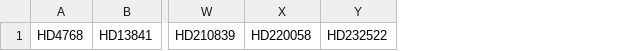
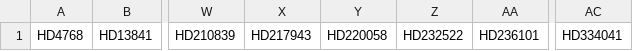
Before and after one commit to codydirks/PGCC_HST, a CSV file: primary_sightlines.csv, drawn as a sheet; only a part is shown, gaps mark what is left out; the diff names each change by its address in the sheet, - before the commit and + after, or states it on an @@ line.

```diff
--- a/primary_sightlines.csv
+++ b/primary_sightlines.csv
+column X, row 1: HD217943
+column AA, row 1: HD236101
+column AC, row 1: HD334041
```
Also changed, not shown: 5 other files.
